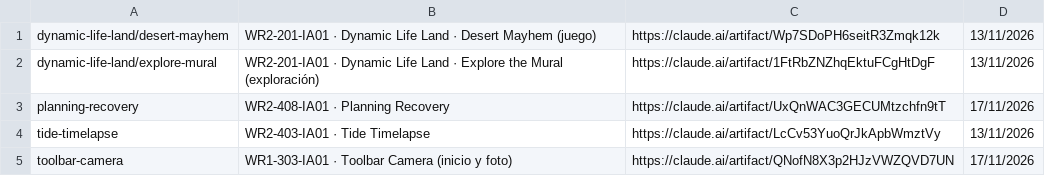
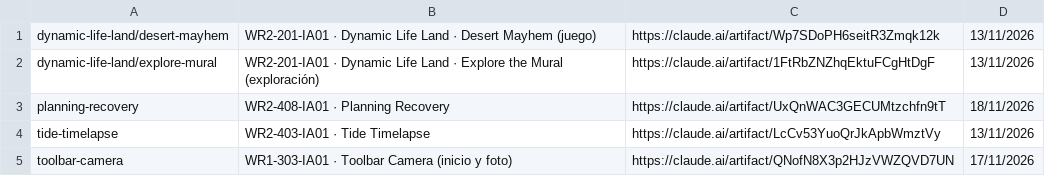
Before and after one commit to ICARIA-ATELIER/ilmi-prototipos, a TSV file: prototipos.tsv, drawn as a sheet.

```diff
--- a/prototipos.tsv
+++ b/prototipos.tsv
@@ -2,3 +2,3 @@ dynamic-life-land/desert-mayhem	WR2-201-IA01 · Dynamic Life Land · Desert Mayh
 dynamic-life-land/explore-mural	WR2-201-IA01 · Dynamic Life Land · Explore the Mural (exploración)	https://claude.ai/artifact/1FtRbZNZhqEktuFCgHtDgF	13/11/2026
-planning-recovery	WR2-408-IA01 · Planning Recovery	https://claude.ai/artifact/UxQnWAC3GECUMtzchfn9tT	17/11/2026
+planning-recovery	WR2-408-IA01 · Planning Recovery	https://claude.ai/artifact/UxQnWAC3GECUMtzchfn9tT	18/11/2026
 tide-timelapse	WR2-403-IA01 · Tide Timelapse	https://claude.ai/artifact/LcCv53YuoQrJkApbWmztVy	13/11/2026
```
Also changed, not shown: 2 other files.
